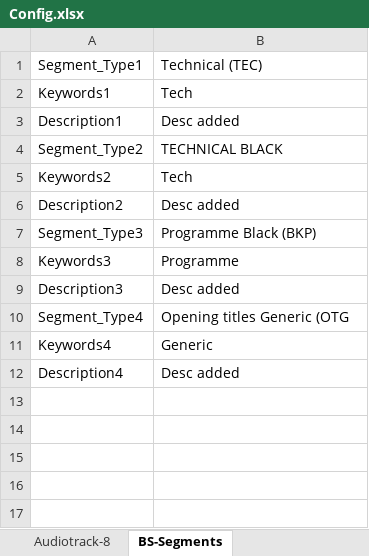
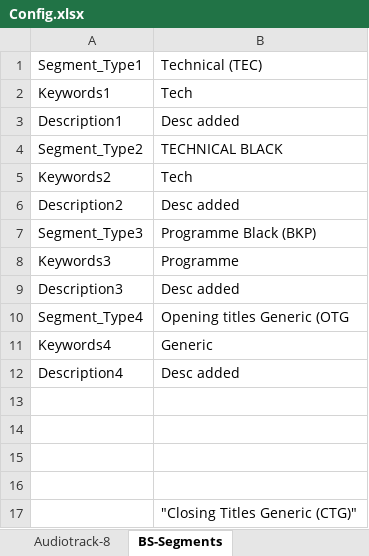
Before and after one commit to TurnerQA/International_BreakStructure_Task, an Excel workbook: Data/Config.xlsx, sheet BS-Segments, drawn as a sheet; values as stored, in another font and other column widths than the file's, no borders; the diff names each change by its address in the sheet, - before the commit and + after, or states it on an @@ line.

```diff
--- a/Data/Config.xlsx (sheet BS-Segments)
+++ b/Data/Config.xlsx (sheet BS-Segments)
+row 13: (empty)
+row 14: (empty)
+row 15: (empty)
+row 16: (empty)
+row 17:  | "Closing Titles Generic (CTG)"
```
Also changed, not shown: sheet Settings, Report/Mail_Attachment/FinalReport.xlsx, 19 other files.
